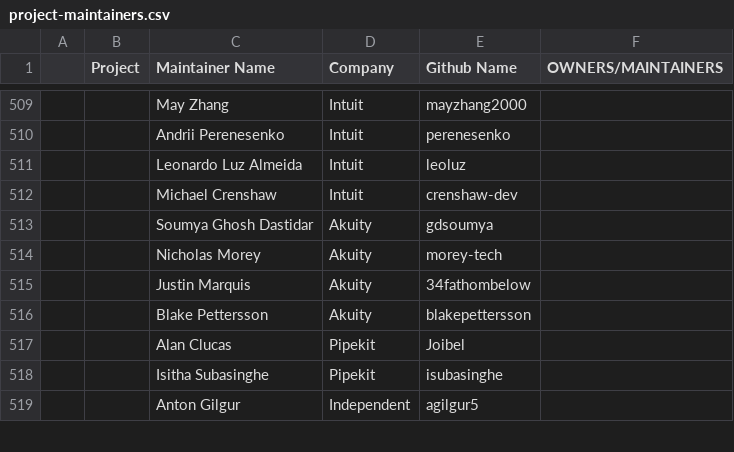
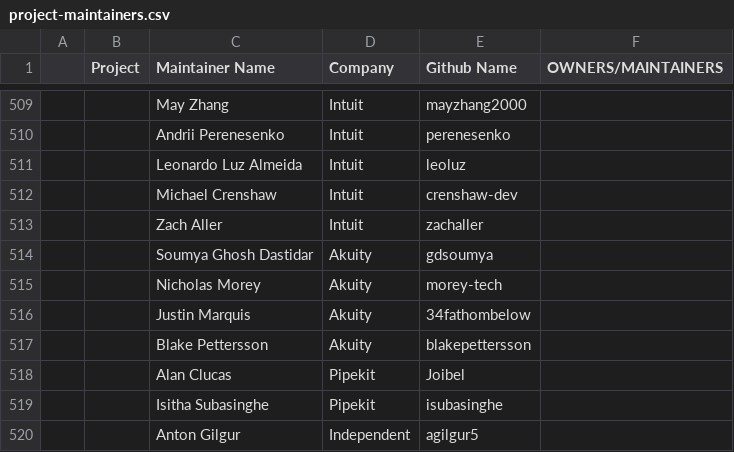
Before and after one commit to cncf/foundation, a CSV file: project-maintainers.csv, drawn as a sheet; only a part is shown, gaps mark what is left out; the diff names each change by its address in the sheet, - before the commit and + after, or states it on an @@ line.

Commit message:
add zachaller to argoproj maintainer
Signed-off-by: Zach Aller <zachaller@users.noreply.github.com>

```diff
--- a/project-maintainers.csv
+++ b/project-maintainers.csv
+row 513:  |  | Zach Aller | Intuit | zachaller
```
